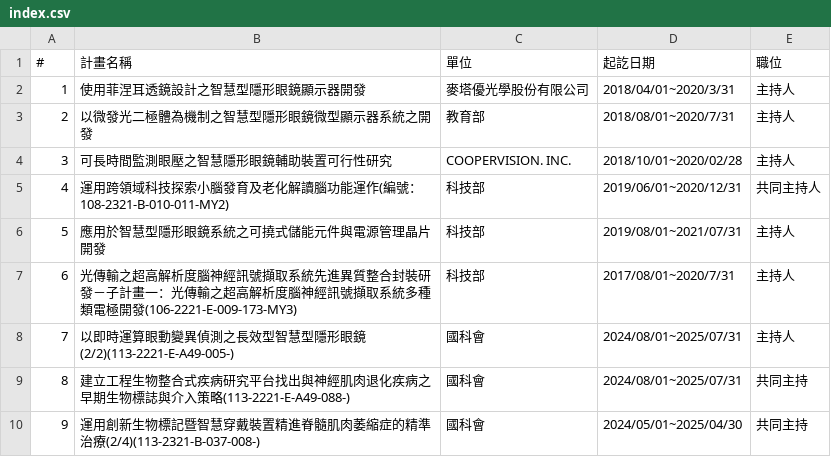
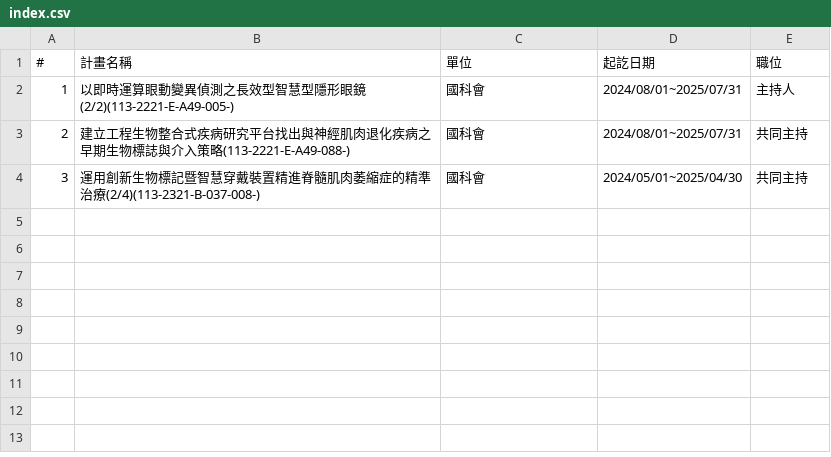
Before and after one commit to nycu-usclab/nycu-usclab.github.io, a CSV file: source/執行中計畫/index.csv, drawn as a sheet.

Commit message:
Update index.csv

```diff
--- a/source/執行中計畫/index.csv
+++ b/source/執行中計畫/index.csv
@@ -1,10 +1,4 @@
 #,計畫名稱,單位,起訖日期,職位
-1,使用菲涅耳透鏡設計之智慧型隱形眼鏡顯示器開發,麥塔優光學股份有限公司,2018/04/01~2020/3/31,主持人
-2,以微發光二極體為機制之智慧型隱形眼鏡微型顯示器系統之開發,教育部,2018/08/01~2020/7/31,主持人
-3,可長時間監測眼壓之智慧隱形眼鏡輔助裝置可行性研究,COOPERVISION. INC.,2018/10/01~2020/02/28,主持人
-4,運用跨領域科技探索小腦發育及老化解讀腦功能運作(編號：108-2321-B-010-011-MY2),科技部,2019/06/01~2020/12/31,共同主持人
-5,應用於智慧型隱形眼鏡系統之可撓式儲能元件與電源管理晶片開發,科技部,2019/08/01~2021/07/31,主持人
-6,光傳輸之超高解析度腦神經訊號擷取系統先進異質整合封裝研發－子計畫一：光傳輸之超高解析度腦神經訊號擷取系統多種類電極開發(106-2221-E-009-173-MY3),科技部,2017/08/01~2020/7/31,主持人
-7,以即時運算眼動變異偵測之長效型智慧型隱形眼鏡(2/2)(113-2221-E-A49-005-),國科會,2024/08/01~2025/07/31,主持人
-8,建立工程生物整合式疾病研究平台找出與神經肌肉退化疾病之早期生物標誌與介入策略(113-2221-E-A49-088-),國科會,2024/08/01~2025/07/31,共同主持
-9,運用創新生物標記暨智慧穿戴裝置精進脊髓肌肉萎縮症的精準治療(2/4)(113-2321-B-037-008-),國科會,2024/05/01~2025/04/30,共同主持
+1,以即時運算眼動變異偵測之長效型智慧型隱形眼鏡(2/2)(113-2221-E-A49-005-),國科會,2024/08/01~2025/07/31,主持人
+2,建立工程生物整合式疾病研究平台找出與神經肌肉退化疾病之早期生物標誌與介入策略(113-2221-E-A49-088-),國科會,2024/08/01~2025/07/31,共同主持
+3,運用創新生物標記暨智慧穿戴裝置精進脊髓肌肉萎縮症的精準治療(2/4)(113-2321-B-037-008-),國科會,2024/05/01~2025/04/30,共同主持
```
